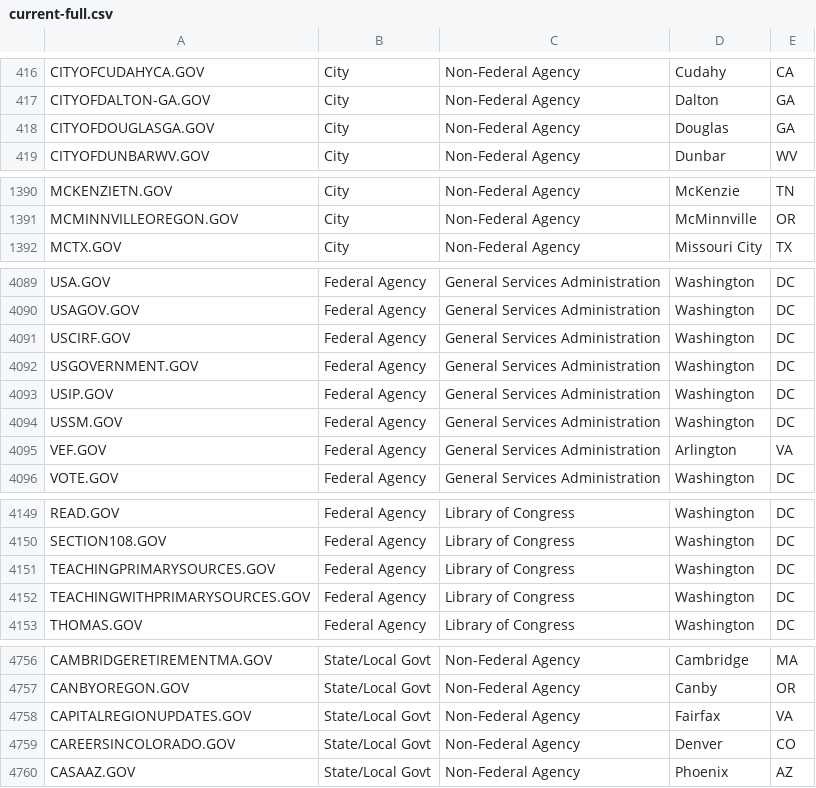
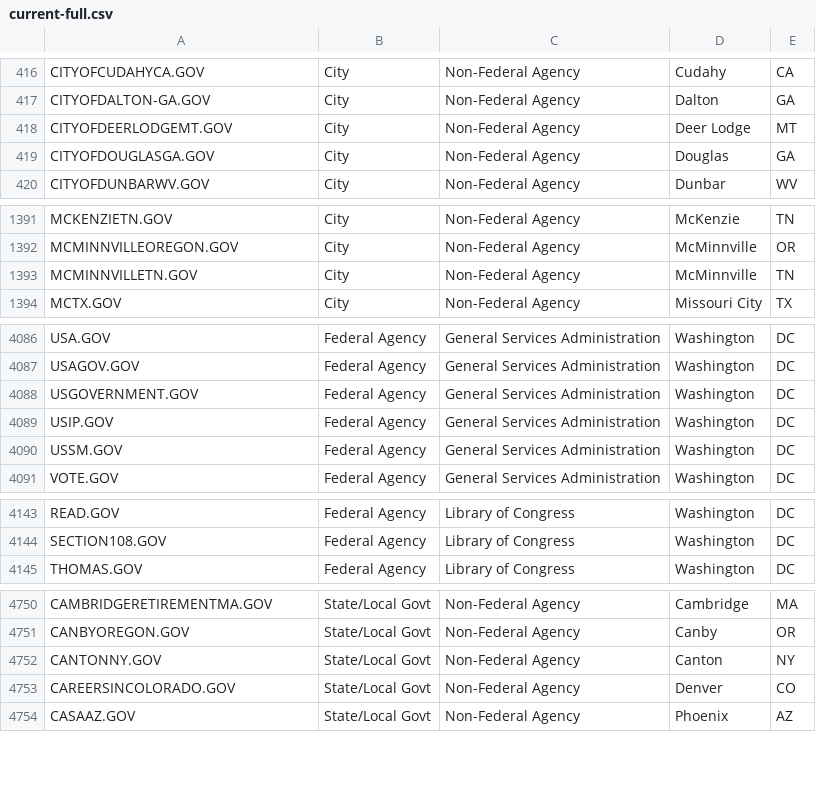
Before and after one commit to GSA/data, a CSV file: dotgov-domains/current-full.csv, drawn as a sheet; only a part is shown, gaps mark what is left out; the diff covers the shown part only.

```diff
--- a/dotgov-domains/current-full.csv
+++ b/dotgov-domains/current-full.csv
@@ -417,2 +417,3 @@ CITYOFCUDAHYCA.GOV,City,Non-Federal Agency,Cudahy,CA
 CITYOFDALTON-GA.GOV,City,Non-Federal Agency,Dalton,GA
+CITYOFDEERLODGEMT.GOV,City,Non-Federal Agency,Deer Lodge,MT
 CITYOFDOUGLASGA.GOV,City,Non-Federal Agency,Douglas,GA
@@ -1391,2 +1392,3 @@ MCKENZIETN.GOV,City,Non-Federal Agency,McKenzie,TN
 MCMINNVILLEOREGON.GOV,City,Non-Federal Agency,McMinnville,OR
+MCMINNVILLETN.GOV,City,Non-Federal Agency,McMinnville,TN
 MCTX.GOV,City,Non-Federal Agency,Missouri City,TX
@@ -4090,3 +4087,2 @@ USA.GOV,Federal Agency,General Services Administration,Washington,DC
 USAGOV.GOV,Federal Agency,General Services Administration,Washington,DC
-USCIRF.GOV,Federal Agency,General Services Administration,Washington,DC
 USGOVERNMENT.GOV,Federal Agency,General Services Administration,Washington,DC
@@ -4094,3 +4090,2 @@ USIP.GOV,Federal Agency,General Services Administration,Washington,DC
 USSM.GOV,Federal Agency,General Services Administration,Washington,DC
-VEF.GOV,Federal Agency,General Services Administration,Arlington,VA
 VOTE.GOV,Federal Agency,General Services Administration,Washington,DC
@@ -4150,4 +4144,2 @@ READ.GOV,Federal Agency,Library of Congress,Washington,DC
 SECTION108.GOV,Federal Agency,Library of Congress,Washington,DC
-TEACHINGPRIMARYSOURCES.GOV,Federal Agency,Library of Congress,Washington,DC
-TEACHINGWITHPRIMARYSOURCES.GOV,Federal Agency,Library of Congress,Washington,DC
 THOMAS.GOV,Federal Agency,Library of Congress,Washington,DC
@@ -4757,3 +4751,3 @@ CAMBRIDGERETIREMENTMA.GOV,State/Local Govt,Non-Federal Agency,Cambridge,MA
 CANBYOREGON.GOV,State/Local Govt,Non-Federal Agency,Canby,OR
-CAPITALREGIONUPDATES.GOV,State/Local Govt,Non-Federal Agency,Fairfax,VA
+CANTONNY.GOV,State/Local Govt,Non-Federal Agency,Canton,NY
 CAREERSINCOLORADO.GOV,State/Local Govt,Non-Federal Agency,Denver,CO
```
Also changed, not shown: 9 added rows and 9 removed rows elsewhere in this file, dotgov-domains/current-federal.csv.
